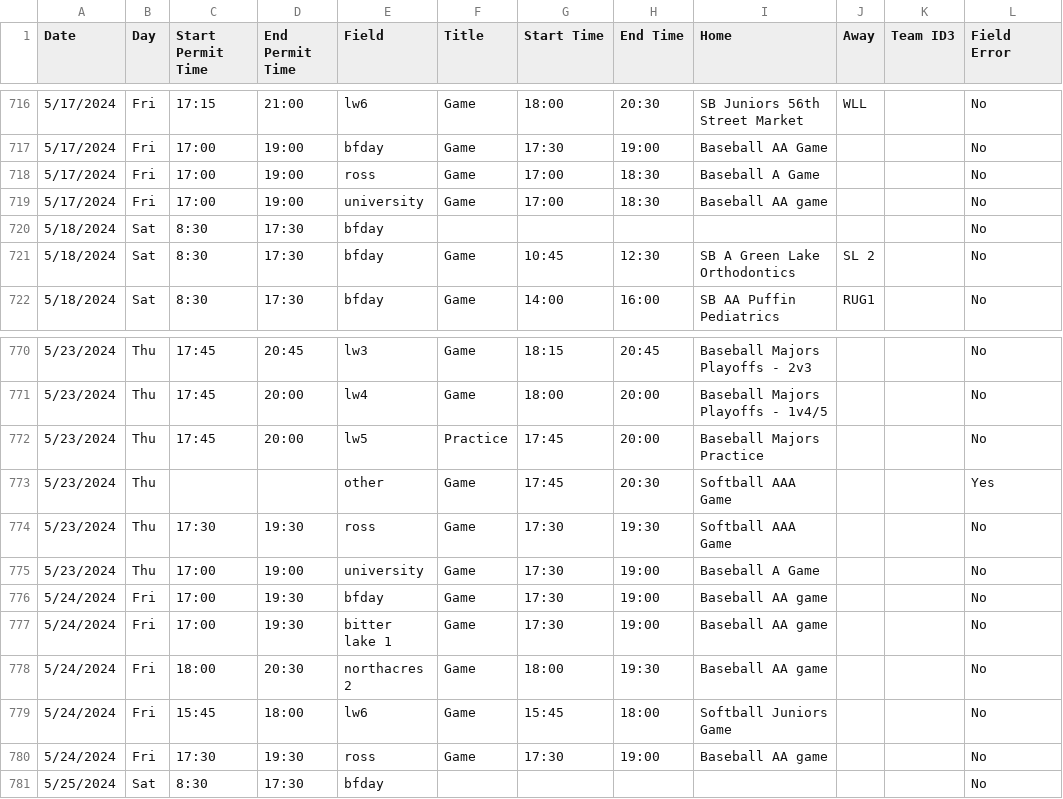
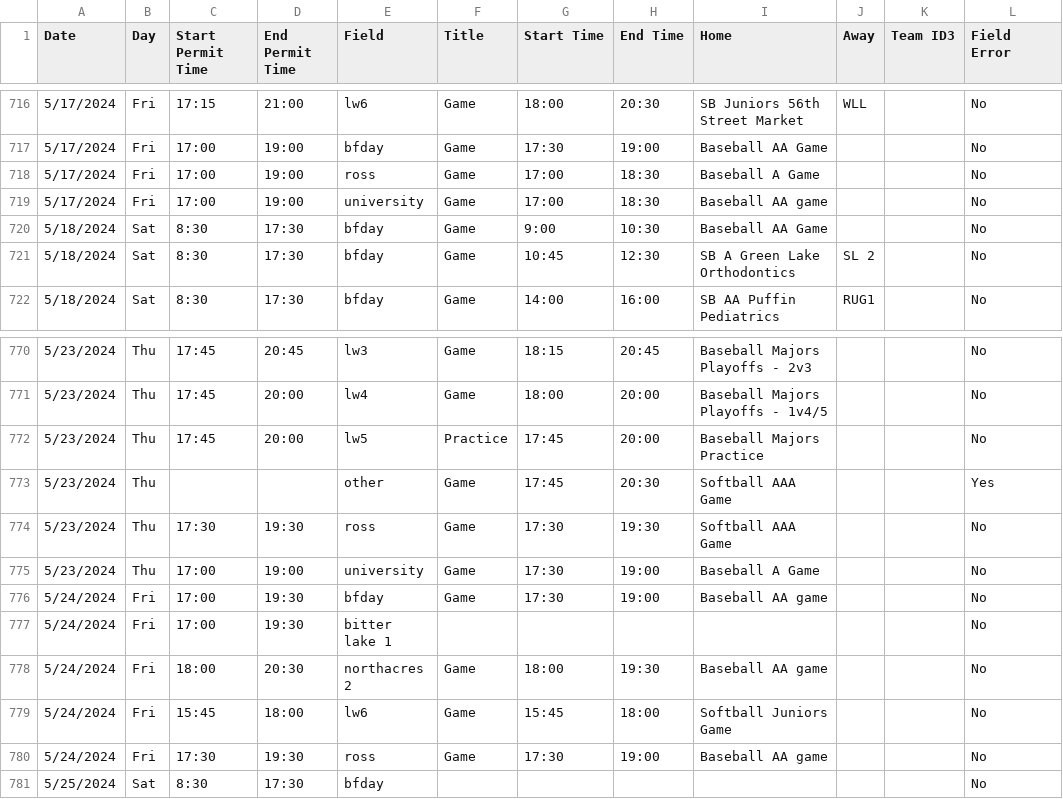
Before and after one commit to ncllball/ncll-schedule, a CSV file: assigned_permits_60ft.csv, drawn as a sheet; only a part is shown, gaps mark what is left out; the diff covers the shown part only.

```diff
--- a/assigned_permits_60ft.csv
+++ b/assigned_permits_60ft.csv
@@ -719,3 +719,3 @@ Date,Day,Start Permit Time,End Permit Time,Field,Title,Start Time,End Time,Home,
 5/17/2024,Fri,17:00,19:00,university,Game,17:00,18:30,Baseball AA game,,,No
-5/18/2024,Sat,8:30,17:30,bfday,,,,,,,No
+5/18/2024,Sat,8:30,17:30,bfday,Game,9:00,10:30,Baseball AA Game,,,No
 5/18/2024,Sat,8:30,17:30,bfday,Game,10:45,12:30,SB A Green Lake Orthodontics,SL 2,,No
@@ -776,3 +776,3 @@ Date,Day,Start Permit Time,End Permit Time,Field,Title,Start Time,End Time,Home,
 5/24/2024,Fri,17:00,19:30,bfday,Game,17:30,19:00,Baseball AA game,,,No
-5/24/2024,Fri,17:00,19:30,bitter lake 1,Game,17:30,19:00,Baseball AA game,,,No
+5/24/2024,Fri,17:00,19:30,bitter lake 1,,,,,,,No
 5/24/2024,Fri,18:00,20:30,northacres 2,Game,18:00,19:30,Baseball AA game,,,No
```
Also changed, not shown: 1 removed row and 32 edited cells elsewhere in this file, assigned_permits_60ft_summer.csv.
